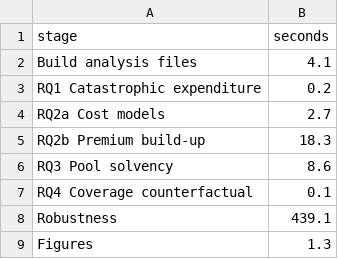
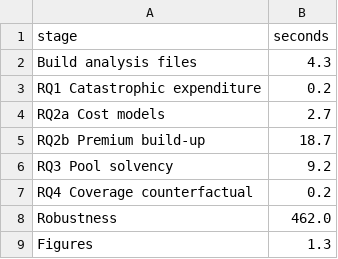
Before and after one commit to tosin-babs/nigeria-health-protection-gap, a CSV file: output/run_timings.csv, drawn as a sheet.

```diff
--- a/output/run_timings.csv
+++ b/output/run_timings.csv
@@ -1,9 +1,9 @@
 stage,seconds
-Build analysis files,4.1
+Build analysis files,4.3
 RQ1  Catastrophic expenditure,0.2
 RQ2a Cost models,2.7
-RQ2b Premium build-up,18.3
-RQ3  Pool solvency,8.6
-RQ4  Coverage counterfactual,0.1
-Robustness,439.1
+RQ2b Premium build-up,18.7
+RQ3  Pool solvency,9.2
+RQ4  Coverage counterfactual,0.2
+Robustness,462.0
 Figures,1.3
```
Also changed, not shown: output/tables/table1_sample.csv, 19 other files.
